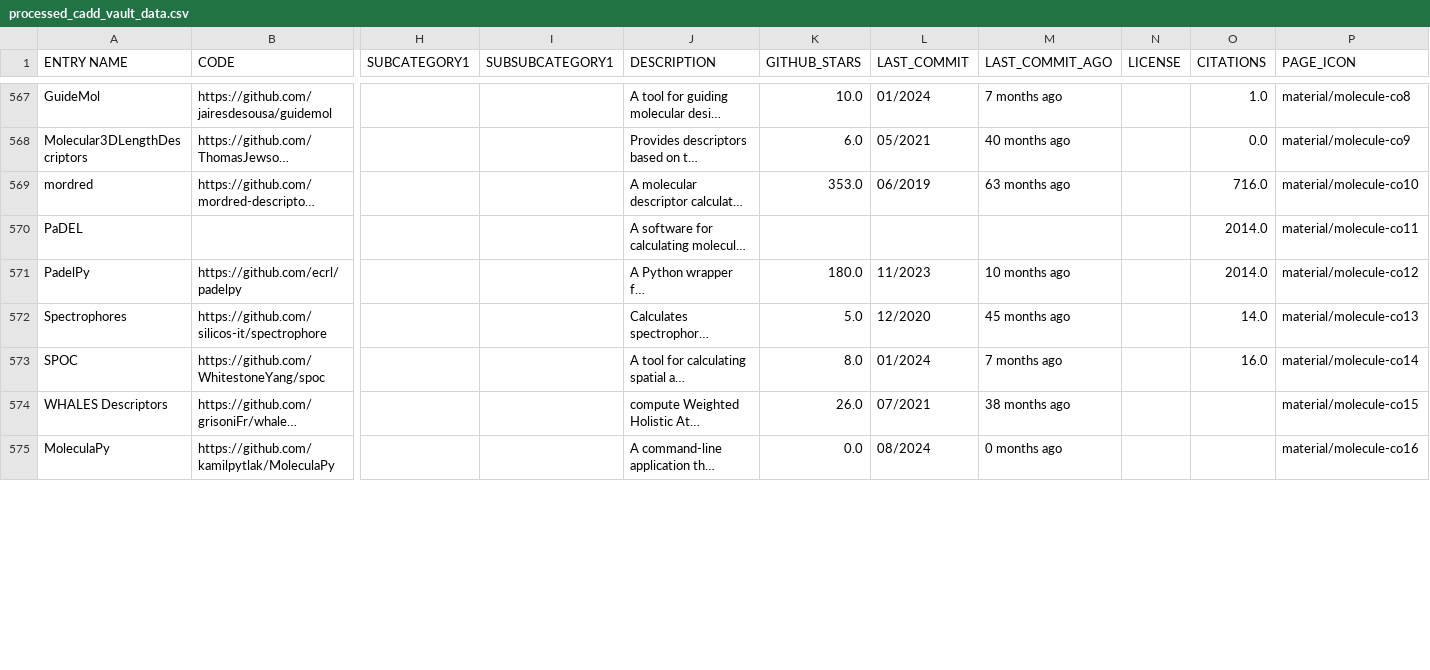
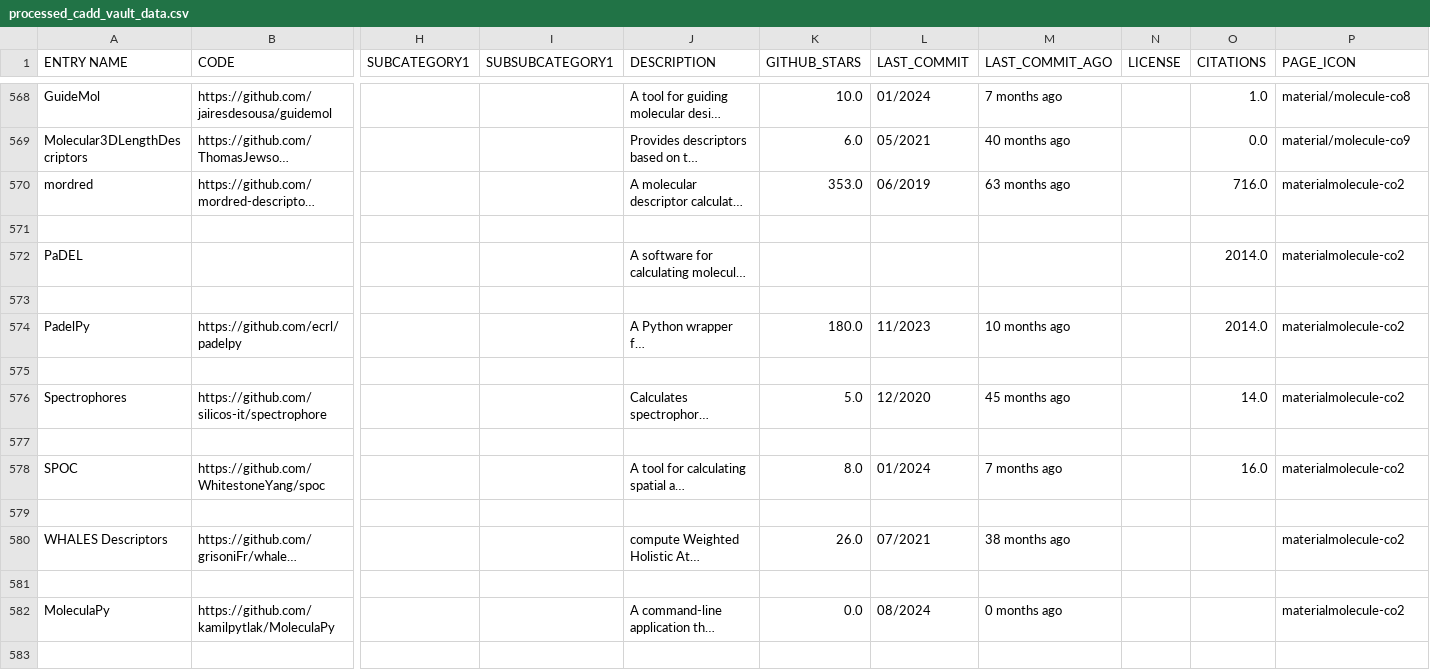
Before and after one commit to DrugBud-Suite/CADD_Vault, a CSV file: processed_cadd_vault_data.csv, drawn as a sheet; only a part is shown, gaps mark what is left out; long unchanged cells end in …; addresses are those after the commit; rows hold the shown columns only; the diff covers the shown part only; the diff names each change by its address in the sheet, - before the commit and + after, or states it on an @@ line.

Commit message:
fix broken icon

```diff
--- a/processed_cadd_vault_data.csv
+++ b/processed_cadd_vault_data.csv
-P570 (PAGE_ICON): material/molecule-co10
+P570 (PAGE_ICON): materialmolecule-co2
+row 571: (empty)
-P572 (PAGE_ICON): material/molecule-co11
+P572 (PAGE_ICON): materialmolecule-co2
+row 573: (empty)
-P574 (PAGE_ICON): material/molecule-co12
+P574 (PAGE_ICON): materialmolecule-co2
+row 575: (empty)
-P576 (PAGE_ICON): material/molecule-co13
+P576 (PAGE_ICON): materialmolecule-co2
+row 577: (empty)
-P578 (PAGE_ICON): material/molecule-co14
+P578 (PAGE_ICON): materialmolecule-co2
+row 579: (empty)
-P580 (PAGE_ICON): material/molecule-co15
+P580 (PAGE_ICON): materialmolecule-co2
+row 581: (empty)
-P582 (PAGE_ICON): material/molecule-co16
+P582 (PAGE_ICON): materialmolecule-co2
+row 583: (empty)
```
Also changed, not shown: 44 added rows and 44 edited cells elsewhere in this file, 8 other files.
